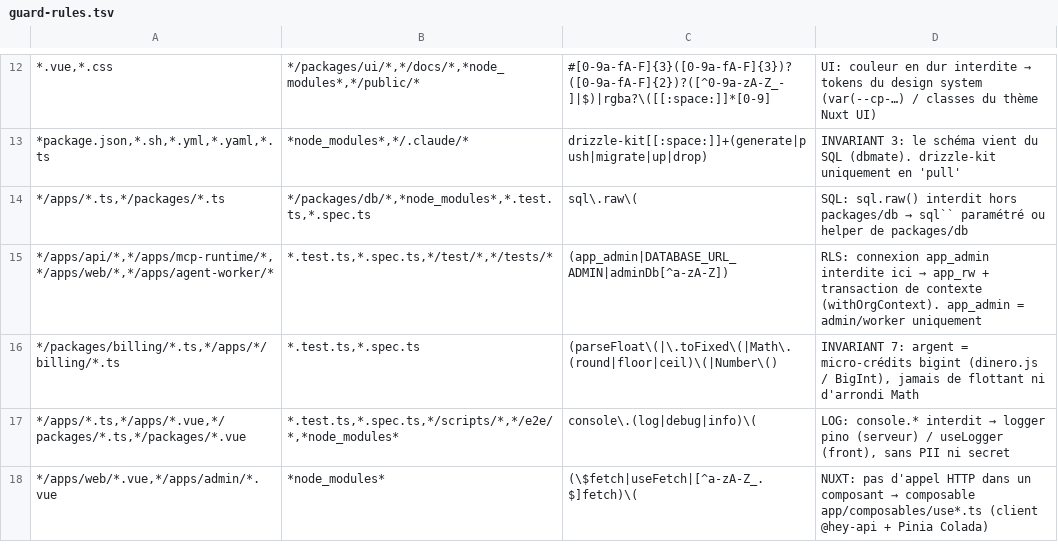
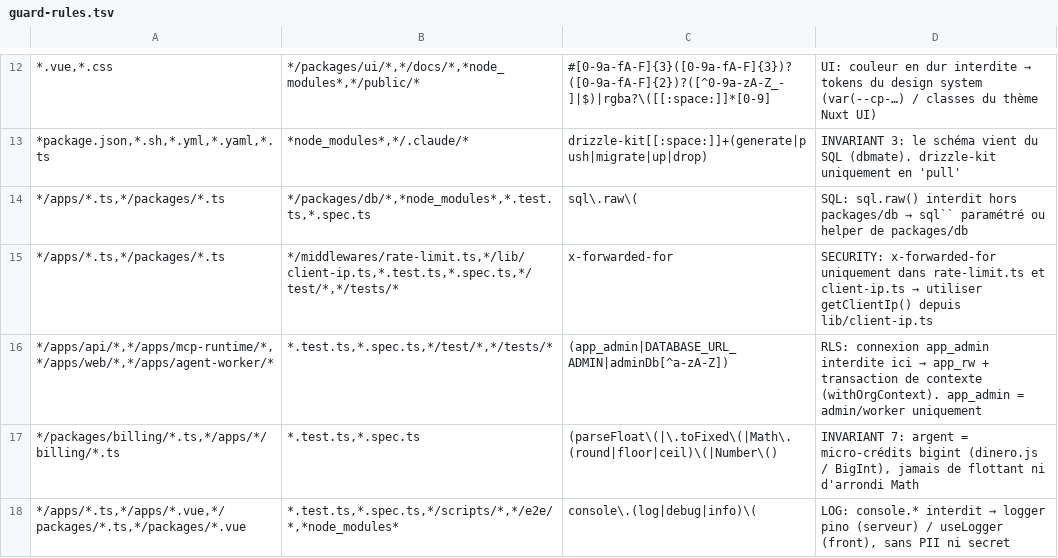
Before and after one commit to cabrel7/project-cp, a TSV file: .claude/guard-rules.tsv, drawn as a sheet; only a part is shown, gaps mark what is left out; the shorter side is filled out with more unchanged rows; the diff names each change by its address in the sheet, - before the commit and + after, or states it on an @@ line.

```diff
--- a/.claude/guard-rules.tsv
+++ b/.claude/guard-rules.tsv
+row 15: */apps/*.ts,*/packages/*.ts | */middlewares/rate-limit.ts,*/lib/client-ip.ts,*.test.ts,*.spec.ts,*/test/*,*/tests/* | x-forwarded-for | SECURITY: x-forwarded-for uniquement dans rate-limit.ts et client-ip.ts → utiliser getClientIp() depuis lib/client-ip.ts
```
Also changed, not shown: 27 other files.
